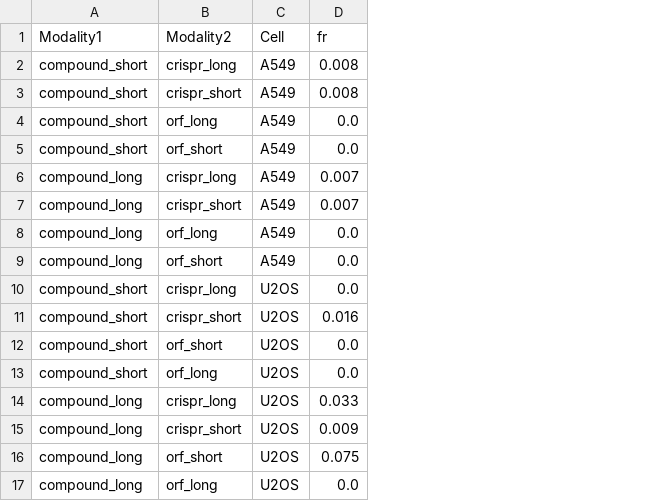
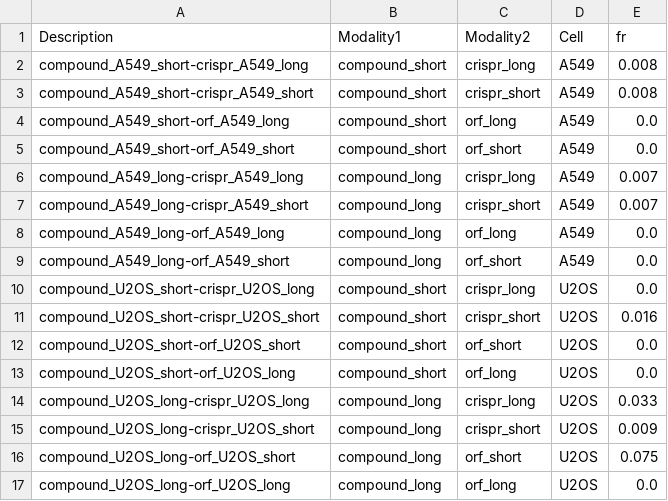
Before and after one commit to jump-cellpainting/2024_Chandrasekaran_NatureMethods, a CSV file: benchmark/output/cellprofiler_gene_compound_matching_fr.csv, drawn as a sheet; the diff names each change by its address in the sheet, - before the commit and + after, or states it on an @@ line.

Commit message:
Fix error with crispr reagents without a sister guide

```diff
--- a/benchmark/output/cellprofiler_gene_compound_matching_fr.csv
+++ b/benchmark/output/cellprofiler_gene_compound_matching_fr.csv
+column A (Description), rows 2-17: compound_A549_short-crispr_A549_long | compound_A549_short-crispr_A549_short | compound_A549_short-orf_A549_long | compound_A549_short-orf_A549_short | compound_A549_long-crispr_A549_long | compound_A549_long-crispr_A549_short | compound_A549_long-orf_A549_long | compound_A549_long-orf_A549_short | compound_U2OS_short-crispr_U2OS_long | compound_U2OS_short-crispr_U2OS_short | compound_U2OS_short-orf_U2OS_short | compound_U2OS_short-orf_U2OS_long | compound_U2OS_long-crispr_U2OS_long | compound_U2OS_long-crispr_U2OS_short | compound_U2OS_long-orf_U2OS_short | compound_U2OS_long-orf_U2OS_long
```
Also changed, not shown: benchmark/output/cellprofiler_matching_fr.csv, benchmark/output/cellprofiler_replicability_fr.csv, 19 other files.
